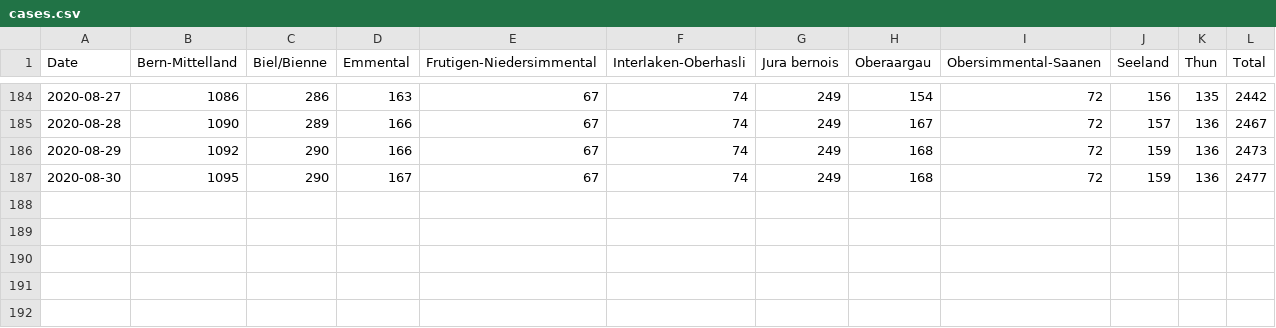
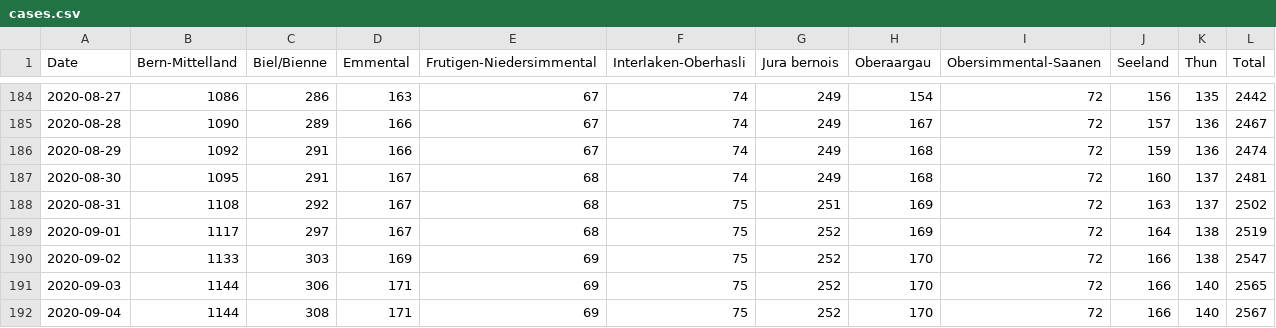
Before and after one commit to daenuprobst/covid19-data-be, a CSV file: cases.csv, drawn as a sheet; only a part is shown, gaps mark what is left out.

```diff
--- a/cases.csv
+++ b/cases.csv
@@ -185,3 +185,8 @@ Date,Bern-Mittelland,Biel/Bienne,Emmental,Frutigen-Niedersimmental,Interlaken-Ob
 2020-08-28,1090,289,166,67,74,249,167,72,157,136,2467
-2020-08-29,1092,290,166,67,74,249,168,72,159,136,2473
-2020-08-30,1095,290,167,67,74,249,168,72,159,136,2477
+2020-08-29,1092,291,166,67,74,249,168,72,159,136,2474
+2020-08-30,1095,291,167,68,74,249,168,72,160,137,2481
+2020-08-31,1108,292,167,68,75,251,169,72,163,137,2502
+2020-09-01,1117,297,167,68,75,252,169,72,164,138,2519
+2020-09-02,1133,303,169,69,75,252,170,72,166,138,2547
+2020-09-03,1144,306,171,69,75,252,170,72,166,140,2565
+2020-09-04,1144,308,171,69,75,252,170,72,166,140,2567
```
Also changed, not shown: age_distribution.csv, fatalities.csv, 4 other files.
